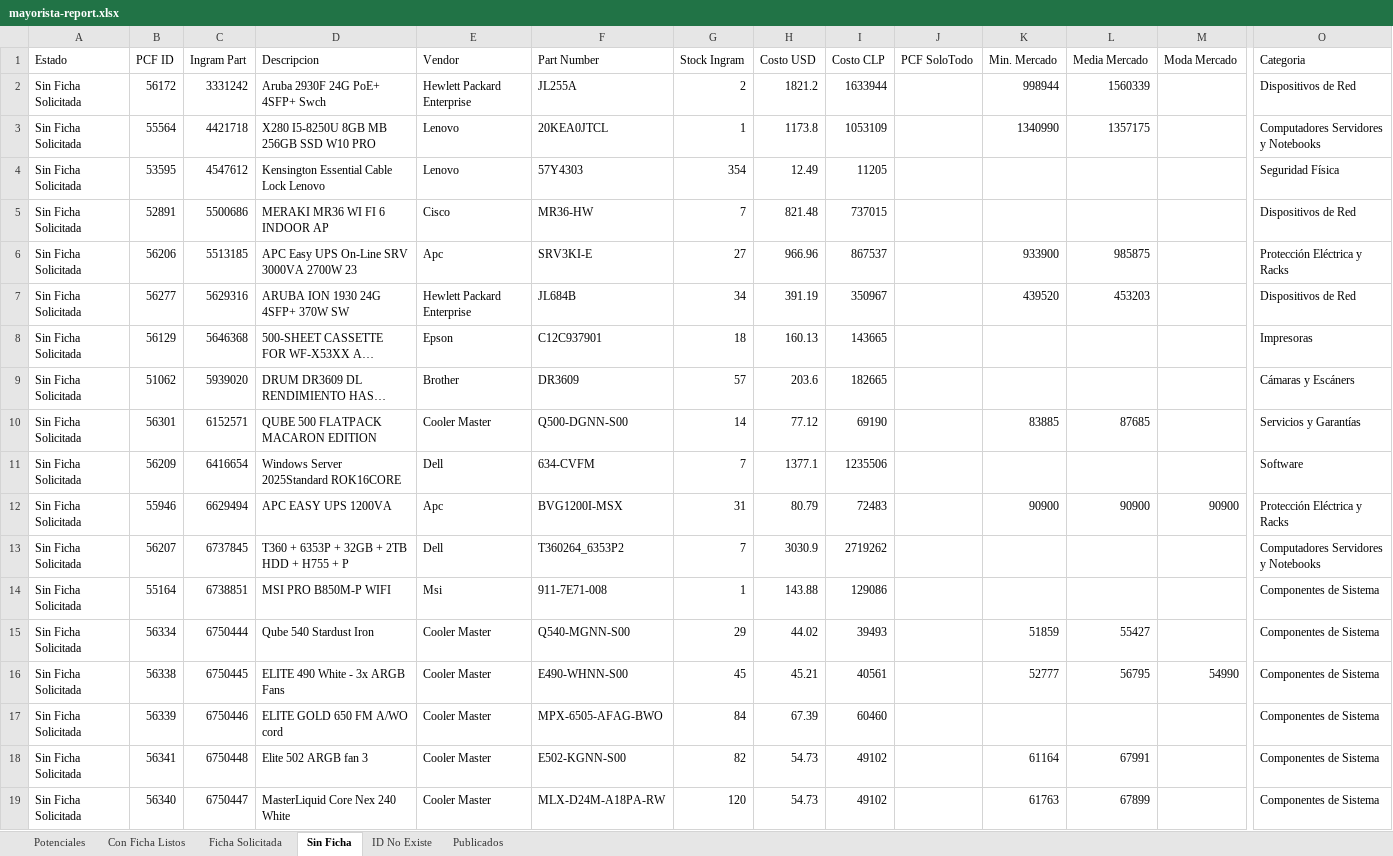
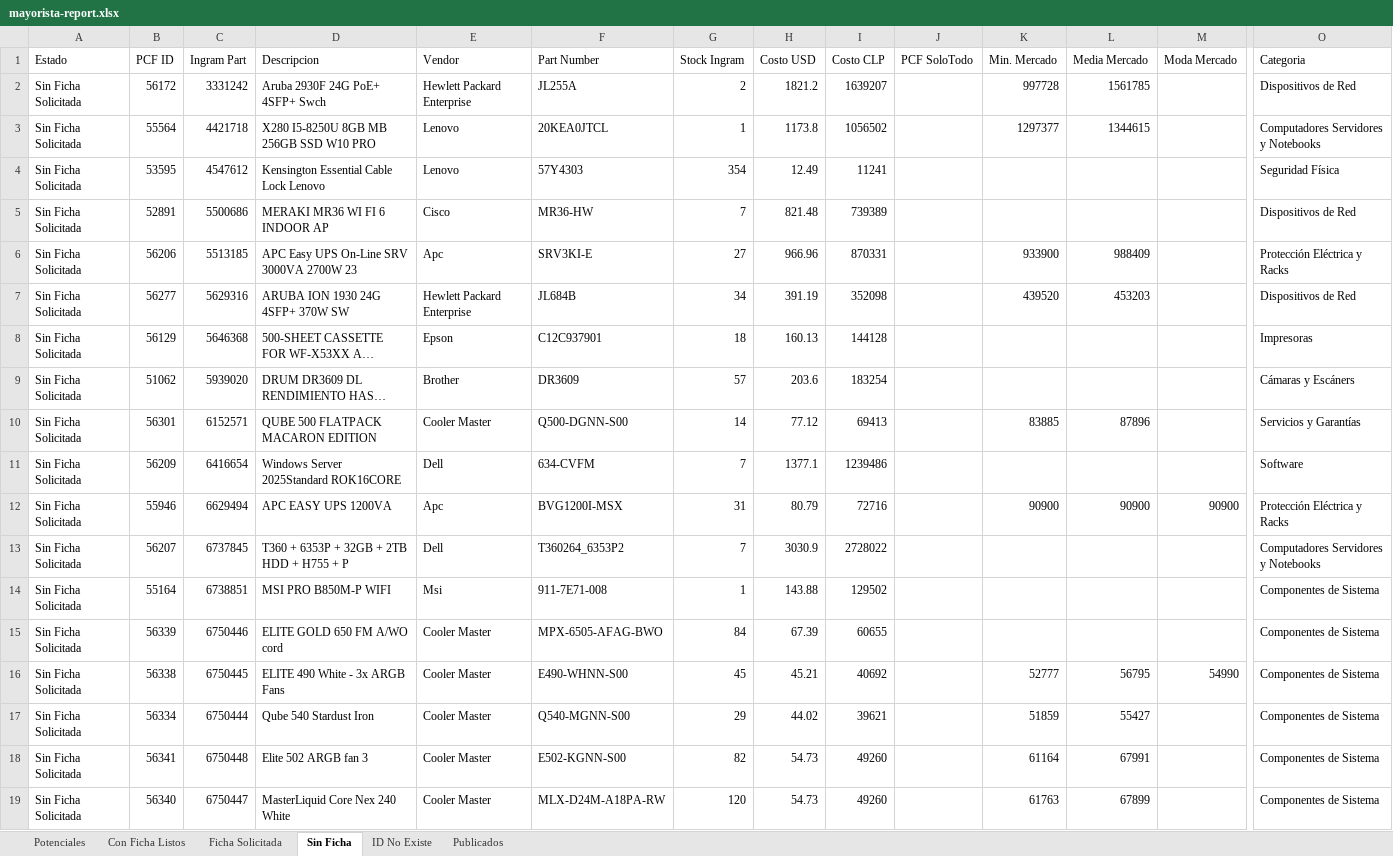
Before and after one commit to aincatoni/pcfactory-monitor-mayoristas, an Excel workbook: mayorista-report.xlsx, sheet Sin Ficha, drawn as a sheet; only a part is shown, gaps mark what is left out; long unchanged cells end in …; values as stored, in another font and other column widths than the file's, no borders; removed rows and columns are numbered as before the commit, all else as after; rows hold the shown columns only; the diff names each change by its address in the sheet, - before the commit and + after, or states it on an @@ line.

```diff
--- a/mayorista-report.xlsx (sheet Sin Ficha)
+++ b/mayorista-report.xlsx (sheet Sin Ficha)
-I2 (Costo CLP): 1633944
+I2 (Costo CLP): 1639207
-K2 (Min. Mercado): 998944
+K2 (Min. Mercado): 997728
-L2 (Media Mercado): 1560339
+L2 (Media Mercado): 1561785
-I3 (Costo CLP): 1053109
+I3 (Costo CLP): 1056502
-K3 (Min. Mercado): 1340990
+K3 (Min. Mercado): 1297377
-L3 (Media Mercado): 1357175
+L3 (Media Mercado): 1344615
-I4 (Costo CLP): 11205
+I4 (Costo CLP): 11241
-I5 (Costo CLP): 737015
+I5 (Costo CLP): 739389
-I6 (Costo CLP): 867537
+I6 (Costo CLP): 870331
-L6 (Media Mercado): 985875
+L6 (Media Mercado): 988409
-I7 (Costo CLP): 350967
+I7 (Costo CLP): 352098
-I8 (Costo CLP): 143665
+I8 (Costo CLP): 144128
-I9 (Costo CLP): 182665
+I9 (Costo CLP): 183254
-I10 (Costo CLP): 69190
+I10 (Costo CLP): 69413
-L10 (Media Mercado): 87685
+L10 (Media Mercado): 87896
-I11 (Costo CLP): 1235506
+I11 (Costo CLP): 1239486
-I12 (Costo CLP): 72483
+I12 (Costo CLP): 72716
-I13 (Costo CLP): 2719262
+I13 (Costo CLP): 2728022
-I14 (Costo CLP): 129086
+I14 (Costo CLP): 129502
-row 15: Sin Ficha Solicitada | 56334 | 6750444 | Qube 540 Stardust Iron | Cooler Master | Q540-MGNN-S00 | 29 | 44.02 | 39493 |  | 51859 | 55427 |  | Componentes de Sistema
+row 15: Sin Ficha Solicitada | 56339 | 6750446 | ELITE GOLD 650 FM A/WO cord | Cooler Master | MPX-6505-AFAG-BWO | 84 | 67.39 | 60655 |  |  |  |  | Componentes de Sistema
-I16 (Costo CLP): 40561
+I16 (Costo CLP): 40692
-row 17: Sin Ficha Solicitada | 56339 | 6750446 | ELITE GOLD 650 FM A/WO cord | Cooler Master | MPX-6505-AFAG-BWO | 84 | 67.39 | 60460 |  |  |  |  | Componentes de Sistema
+row 17: Sin Ficha Solicitada | 56334 | 6750444 | Qube 540 Stardust Iron | Cooler Master | Q540-MGNN-S00 | 29 | 44.02 | 39621 |  | 51859 | 55427 |  | Componentes de Sistema
-I18:I19 (Costo CLP): 49102
+I18:I19 (Costo CLP): 49260
```
Also changed, not shown: sheet Potenciales, sheet Publicados, sheet ID No Existe, sheet Con Ficha Listos, sheet Ficha Solicitada, 2 other files.
